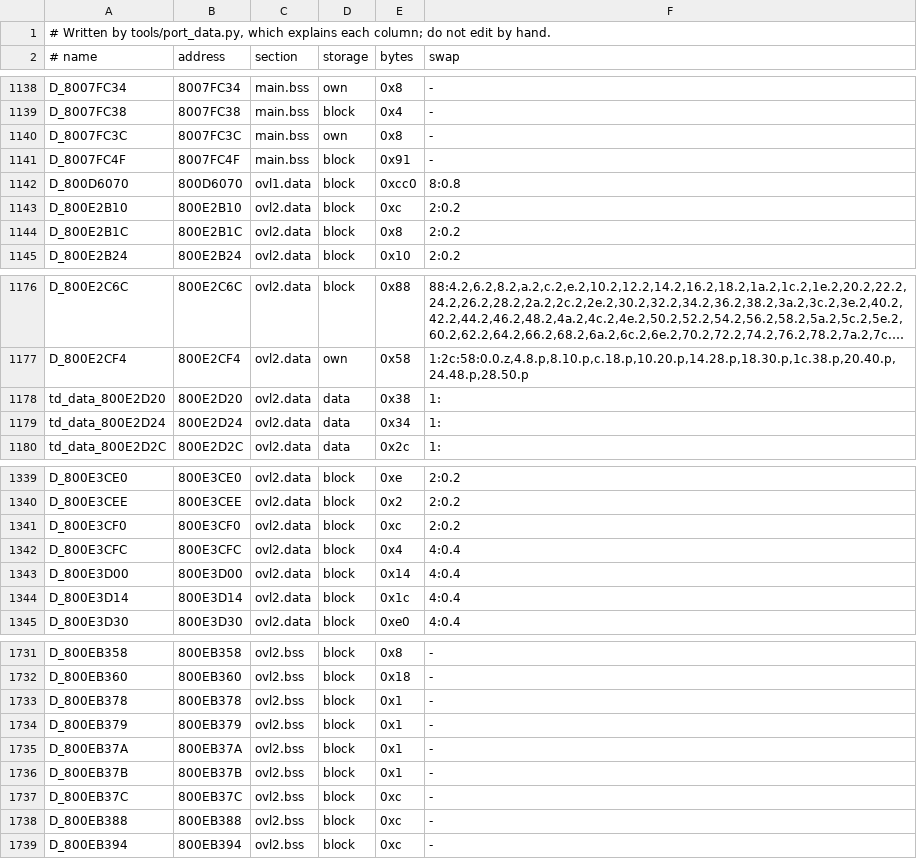
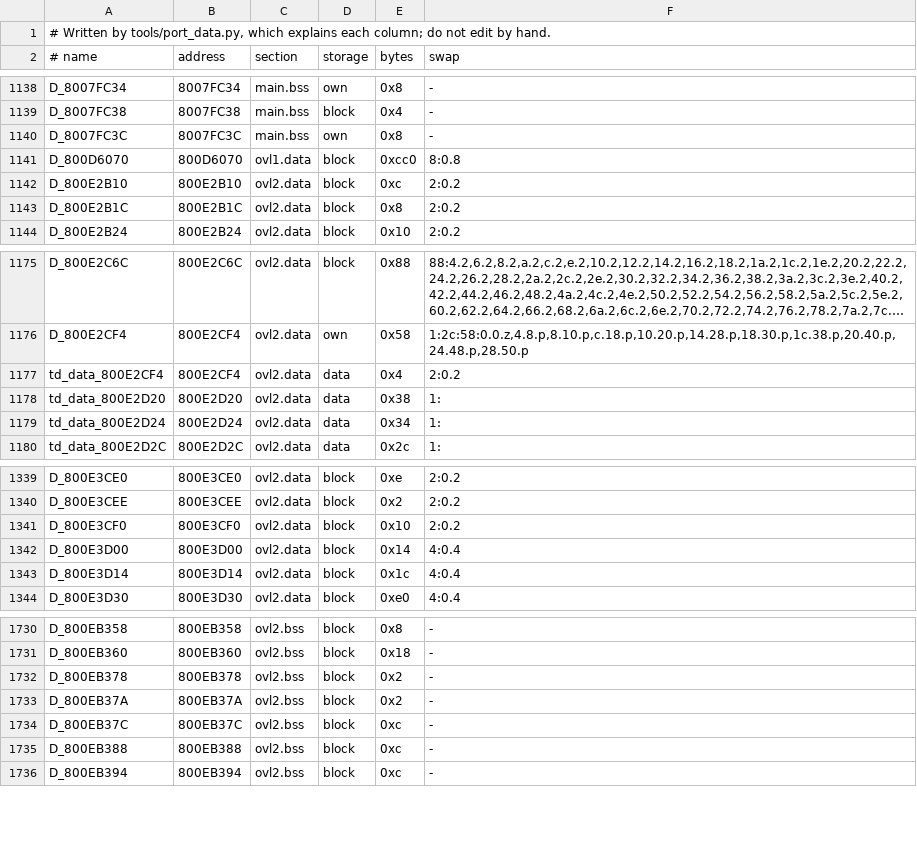
Before and after one commit to soulsdweeb212/wcw-nwo-revenge, a TSV file: port/game_vars.tsv, drawn as a sheet; only a part is shown, gaps mark what is left out; long unchanged cells end in …; removed rows and columns are numbered as before the commit, all else as after; the diff names each change by its address in the sheet, - before the commit and + after, or states it on an @@ line.

```diff
--- a/port/game_vars.tsv
+++ b/port/game_vars.tsv
-row 1141: D_8007FC4F | 8007FC4F | main.bss | block | 0x91 | -
+row 1177: td_data_800E2CF4 | 800E2CF4 | ovl2.data | data | 0x4 | 2:0.2
-E1341 (bytes): 0xc
+E1341 (bytes): 0x10
-row 1342: D_800E3CFC | 800E3CFC | ovl2.data | block | 0x4 | 4:0.4
-E1732 (bytes): 0x1
+E1732 (bytes): 0x2
-row 1734: D_800EB379 | 800EB379 | ovl2.bss | block | 0x1 | -
-E1733 (bytes): 0x1
+E1733 (bytes): 0x2
-row 1736: D_800EB37B | 800EB37B | ovl2.bss | block | 0x1 | -
```
Also changed, not shown: 23 other files.
